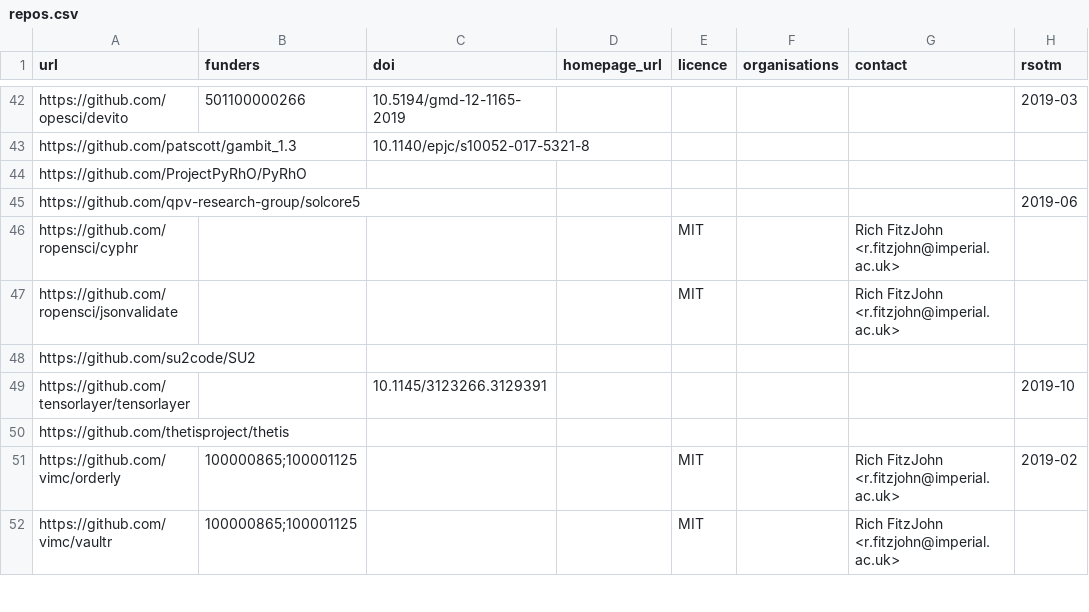
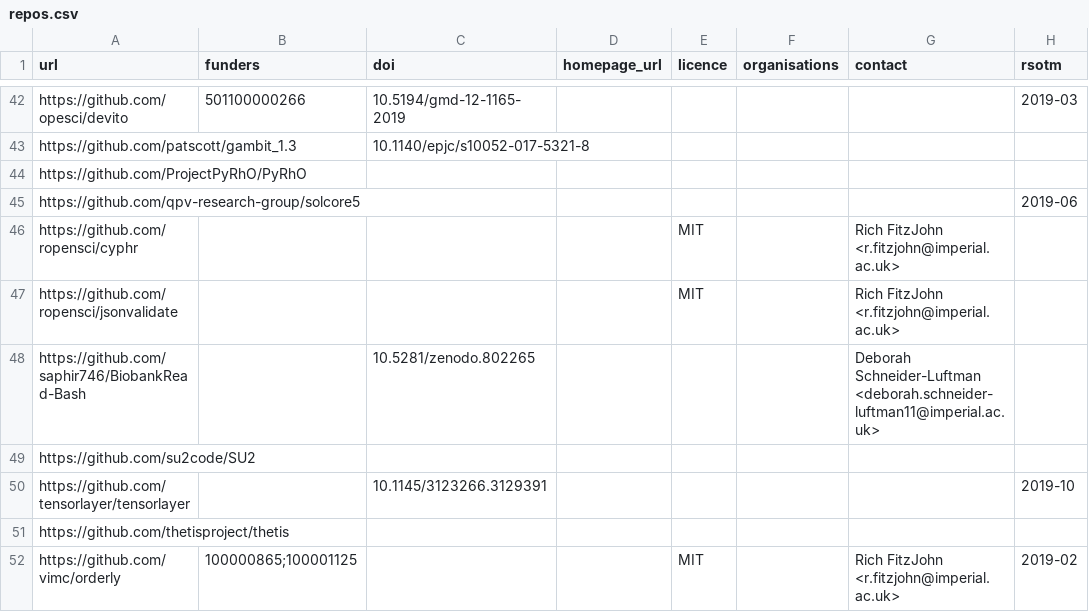
Before and after one commit to ImperialCollegeLondon/research-software-directory, a CSV file: repos.csv, drawn as a sheet; only a part is shown, gaps mark what is left out; the shorter side is filled out with more unchanged rows; the diff names each change by its address in the sheet, - before the commit and + after, or states it on an @@ line.

Commit message:
Add BiobankRead-Bash

```diff
--- a/repos.csv
+++ b/repos.csv
+row 48: https://github.com/saphir746/BiobankRead-Bash |  | 10.5281/zenodo.802265 |  |  |  | Deborah Schneider-Luftman <deborah.schneider-luftman11@imperial.ac.uk>
```
